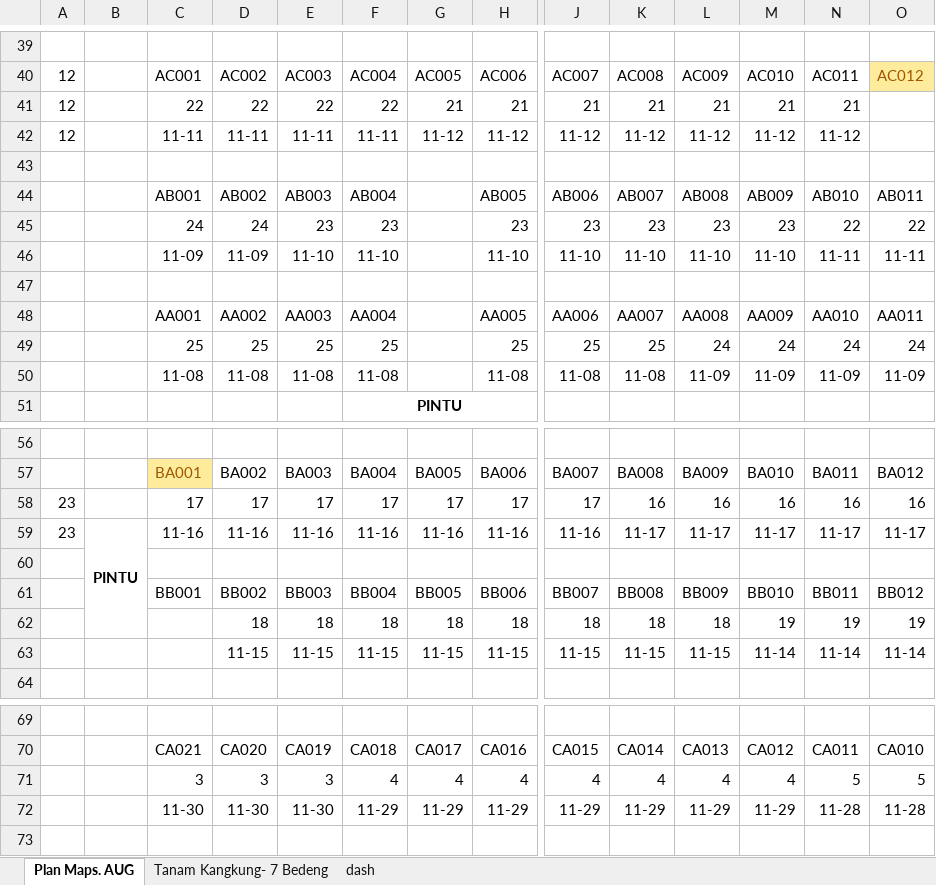
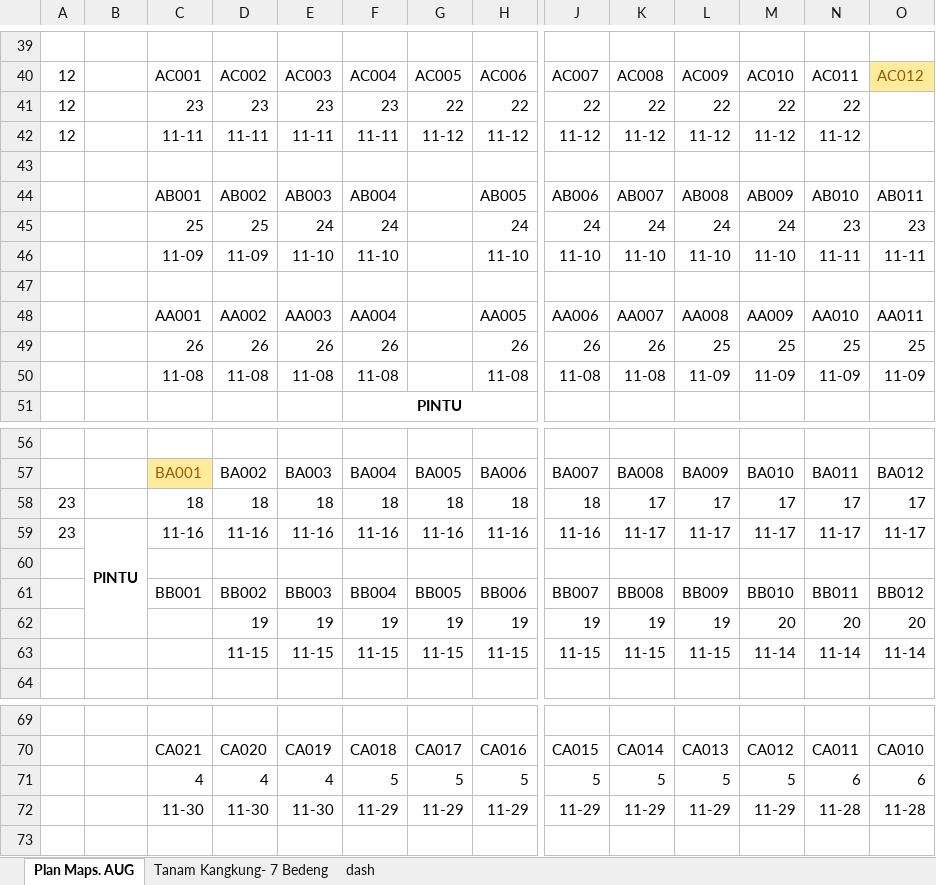
Before and after one commit to good2eddie/LF-dash, an Excel workbook: Plan_Kangkung_Daily.xlsx, sheet Plan Maps. AUG, drawn as a sheet; only a part is shown, gaps mark what is left out; values as stored, in another font and other column widths than the file's, no borders; charts and pictures and conditional formats not drawn; removed rows and columns are numbered as before the commit, all else as after; rows hold the shown columns only; the diff covers the shown part only; the diff names each change by its address in the sheet, - before the commit and + after, or states it on an @@ line.

```diff
--- a/Plan_Kangkung_Daily.xlsx (sheet Plan Maps. AUG)
+++ b/Plan_Kangkung_Daily.xlsx (sheet Plan Maps. AUG)
-row 41: 12 |  | 22 | 22 | 22 | 22 | 21 | 21 | 21 | 21 | 21 | 21 | 21
+row 41: 12 |  | 23 | 23 | 23 | 23 | 22 | 22 | 22 | 22 | 22 | 22 | 22
-row 45:  |  | 24 | 24 | 23 | 23 |  | 23 | 23 | 23 | 23 | 23 | 22 | 22
+row 45:  |  | 25 | 25 | 24 | 24 |  | 24 | 24 | 24 | 24 | 24 | 23 | 23
-row 49:  |  | 25 | 25 | 25 | 25 |  | 25 | 25 | 25 | 24 | 24 | 24 | 24
+row 49:  |  | 26 | 26 | 26 | 26 |  | 26 | 26 | 26 | 25 | 25 | 25 | 25
-row 58: 23 |  | 17 | 17 | 17 | 17 | 17 | 17 | 17 | 16 | 16 | 16 | 16 | 16
+row 58: 23 |  | 18 | 18 | 18 | 18 | 18 | 18 | 18 | 17 | 17 | 17 | 17 | 17
-row 62:  |  |  | 18 | 18 | 18 | 18 | 18 | 18 | 18 | 18 | 19 | 19 | 19
+row 62:  |  |  | 19 | 19 | 19 | 19 | 19 | 19 | 19 | 19 | 20 | 20 | 20
-row 71:  |  | 3 | 3 | 3 | 4 | 4 | 4 | 4 | 4 | 4 | 4 | 5 | 5
+row 71:  |  | 4 | 4 | 4 | 5 | 5 | 5 | 5 | 5 | 5 | 5 | 6 | 6
```
Also changed, not shown: 6 added rows, 6 removed rows and 4 edited cells elsewhere in this sheet, sheet Tanam Kangkung- 7 Bedeng, sheet dash, hidden cells.
